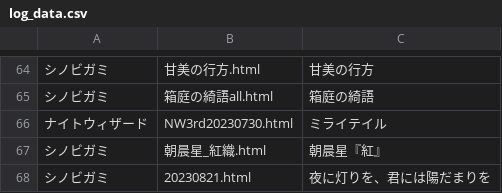
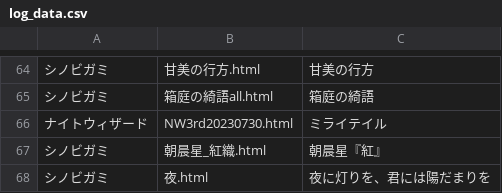
Before and after one commit to BStrpg/TRPG_LOG, a CSV file: log_html/log_data.csv, drawn as a sheet; only a part is shown, gaps mark what is left out; the diff names each change by its address in the sheet, - before the commit and + after, or states it on an @@ line.

Commit message:
Update log_data.csv

```diff
--- a/log_html/log_data.csv
+++ b/log_html/log_data.csv
-B68: 20230821.html
+B68: 夜.html
```
